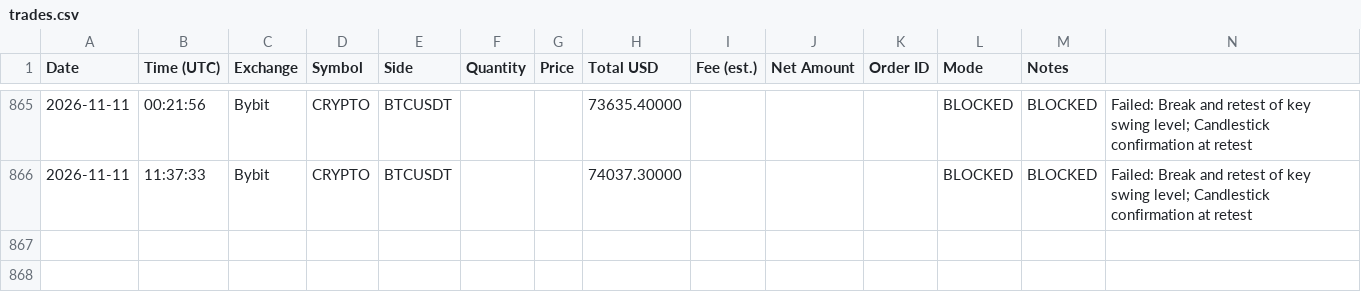
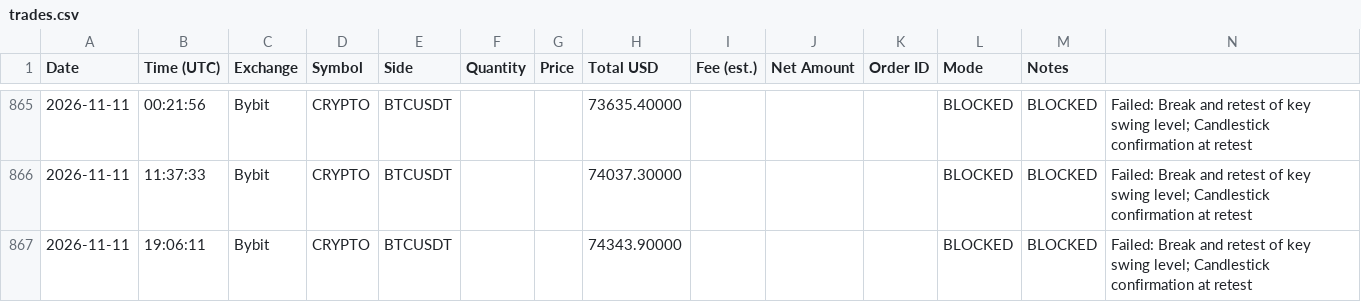
Before and after one commit to anonyemichael/ClaudeTrader-Pro, a CSV file: trades.csv, drawn as a sheet; only a part is shown, gaps mark what is left out.

Commit message:
bot: log update 2026-11-11T19:06:11Z

```diff
--- a/trades.csv
+++ b/trades.csv
@@ -866 +866,2 @@ Date,Time (UTC),Exchange,Symbol,Side,Quantity,Price,Total USD,Fee (est.),Net Amo
 2026-11-11,11:37:33,Bybit,CRYPTO,BTCUSDT,,,74037.30000,,,,BLOCKED,BLOCKED,"Failed: Break and retest of key swing level; Candlestick confirmation at retest"
+2026-11-11,19:06:11,Bybit,CRYPTO,BTCUSDT,,,74343.90000,,,,BLOCKED,BLOCKED,"Failed: Break and retest of key swing level; Candlestick confirmation at retest"
```
